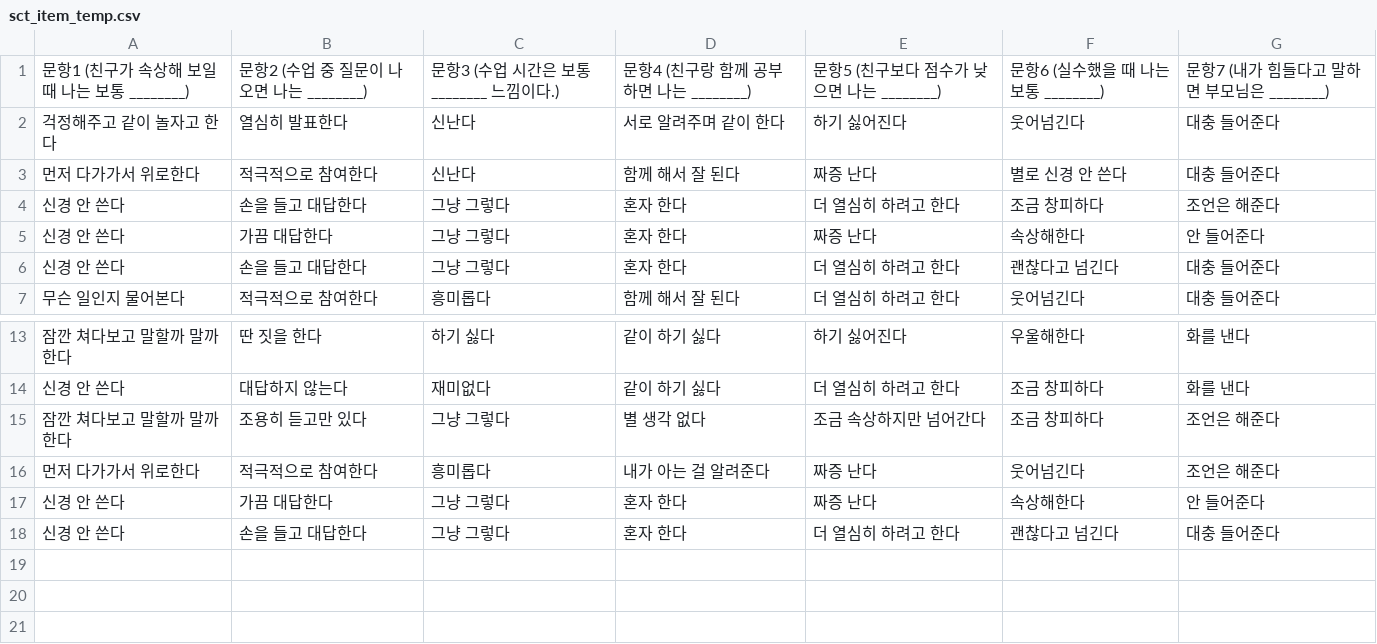
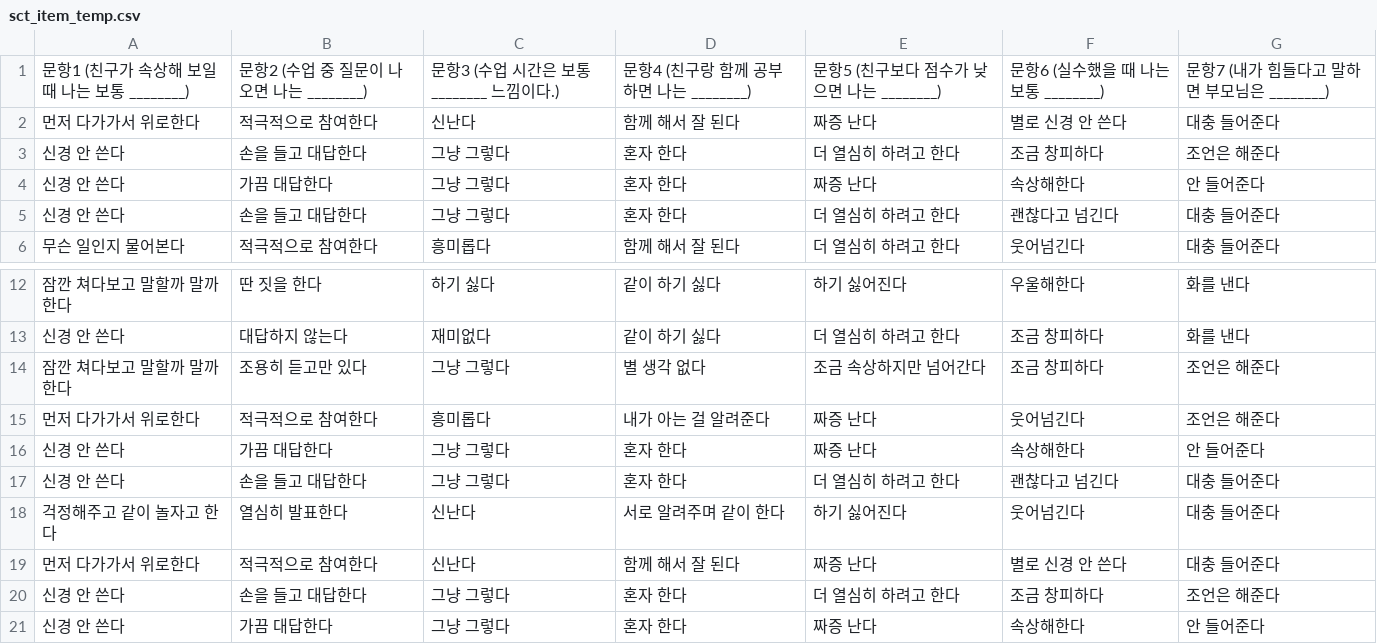
Before and after one commit to Byumin/peer, a CSV file: 검수/sct_item_temp.csv, drawn as a sheet; only a part is shown, gaps mark what is left out.

```diff
--- a/검수/sct_item_temp.csv
+++ b/검수/sct_item_temp.csv
@@ -1,3 +1,2 @@
 문항1 (친구가 속상해 보일 때 나는 보통 ________),문항2 (수업 중 질문이 나오면 나는 ________),문항3 (수업 시간은 보통 ________ 느낌이다.),문항4 (친구랑 함께 공부하면 나는 ________),문항5 (친구보다 점수가 낮으면 나는 ________),문항6 (실수했을 때 나는 보통 ________),문항7 (내가 힘들다고 말하면 부모님은 ________)
-걱정해주고 같이 놀자고 한다,열심히 발표한다,신난다,서로 알려주며 같이 한다,하기 싫어진다,웃어넘긴다,대충 들어준다
 먼저 다가가서 위로한다,적극적으로 참여한다,신난다,함께 해서 잘 된다,짜증 난다,별로 신경 안 쓴다,대충 들어준다
@@ -18 +17,5 @@
 신경 안 쓴다,손을 들고 대답한다,그냥 그렇다,혼자 한다,더 열심히 하려고 한다,괜찮다고 넘긴다,대충 들어준다
+걱정해주고 같이 놀자고 한다,열심히 발표한다,신난다,서로 알려주며 같이 한다,하기 싫어진다,웃어넘긴다,대충 들어준다
+먼저 다가가서 위로한다,적극적으로 참여한다,신난다,함께 해서 잘 된다,짜증 난다,별로 신경 안 쓴다,대충 들어준다
+신경 안 쓴다,손을 들고 대답한다,그냥 그렇다,혼자 한다,더 열심히 하려고 한다,조금 창피하다,조언은 해준다
+신경 안 쓴다,가끔 대답한다,그냥 그렇다,혼자 한다,짜증 난다,속상해한다,안 들어준다
```
Also changed, not shown: 검수/info_temp.csv, 검수/point_item_temp.csv, 2 other files.
